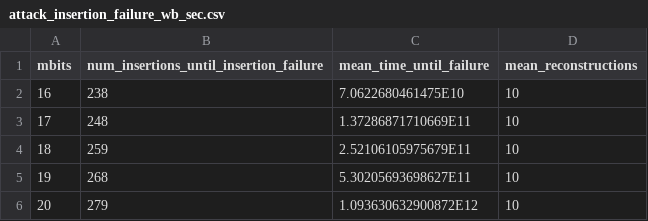
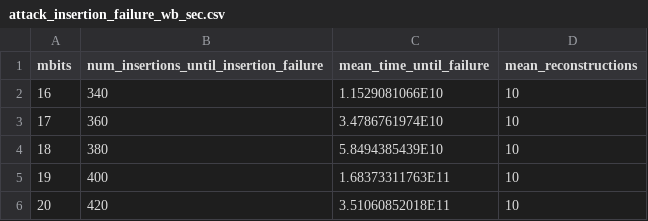
Before and after one commit to migonsa/QFAttacks, a CSV file: attack_insertion_failure_wb_sec.csv, drawn as a sheet.

```diff
--- a/attack_insertion_failure_wb_sec.csv
+++ b/attack_insertion_failure_wb_sec.csv
@@ -1,6 +1,6 @@
 "mbits","num_insertions_until_insertion_failure","mean_time_until_failure","mean_reconstructions"
-"16","238","7.0622680461475E10","10"
-"17","248","1.37286871710669E11","10"
-"18","259","2.52106105975679E11","10"
-"19","268","5.30205693698627E11","10"
-"20","279","1.093630632900872E12","10"
+"16","340","1.1529081066E10","10"
+"17","360","3.4786761974E10","10"
+"18","380","5.8494385439E10","10"
+"19","400","1.68373311763E11","10"
+"20","420","3.51060852018E11","10"
```
Also changed, not shown: attack_insertion_failure_bb_sec.csv, attack_speed_degradation_bb_sec.csv, 1 other file.
